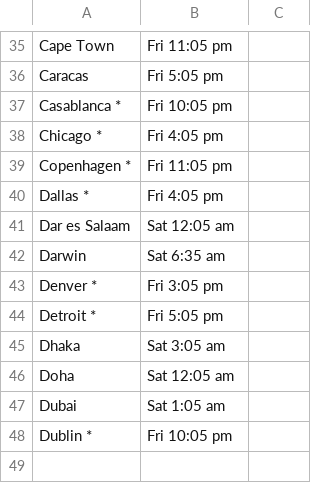
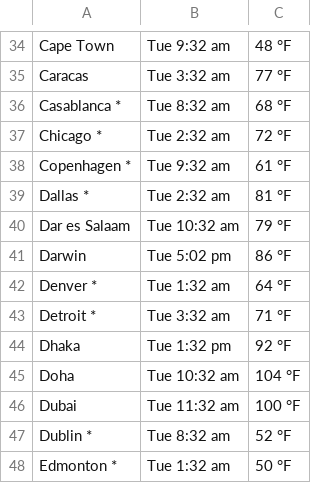
Before and after one commit to nishamgr/world-weather-dashboard, a CSV file: data/cleaned_weather.csv, drawn as a sheet; only a part is shown, gaps mark what is left out; addresses are those after the commit; the diff covers the shown part only; the diff names each change by its address in the sheet, - before the commit and + after, or states it on an @@ line.

```diff
--- a/data/cleaned_weather.csv
+++ b/data/cleaned_weather.csv
-B34: Fri 11:05 pm
+B34: Tue 9:32 am
-C34: (empty)
+C34: 48 °F
-B35: Fri 5:05 pm
+B35: Tue 3:32 am
-C35: (empty)
+C35: 77 °F
-B36: Fri 10:05 pm
+B36: Tue 8:32 am
-C36: (empty)
+C36: 68 °F
-B37: Fri 4:05 pm
+B37: Tue 2:32 am
-C37: (empty)
+C37: 72 °F
-B38: Fri 11:05 pm
+B38: Tue 9:32 am
-C38: (empty)
+C38: 61 °F
-B39: Fri 4:05 pm
+B39: Tue 2:32 am
-C39: (empty)
+C39: 81 °F
-B40: Sat 12:05 am
+B40: Tue 10:32 am
-C40: (empty)
+C40: 79 °F
-B41: Sat 6:35 am
+B41: Tue 5:02 pm
-C41: (empty)
+C41: 86 °F
-B42: Fri 3:05 pm
+B42: Tue 1:32 am
-C42: (empty)
+C42: 64 °F
-B43: Fri 5:05 pm
+B43: Tue 3:32 am
-C43: (empty)
+C43: 71 °F
-B44: Sat 3:05 am
+B44: Tue 1:32 pm
-C44: (empty)
+C44: 92 °F
-B45: Sat 12:05 am
+B45: Tue 10:32 am
-C45: (empty)
+C45: 104 °F
-B46: Sat 1:05 am
+B46: Tue 11:32 am
-C46: (empty)
+C46: 100 °F
-B47: Fri 10:05 pm
+B47: Tue 8:32 am
-C47: (empty)
+C47: 52 °F
+row 48: Edmonton * | Tue 1:32 am | 50 °F
```
Also changed, not shown: 1 removed row and 64 edited cells elsewhere in this file, data/raw_weather.csv, 5 other files.
